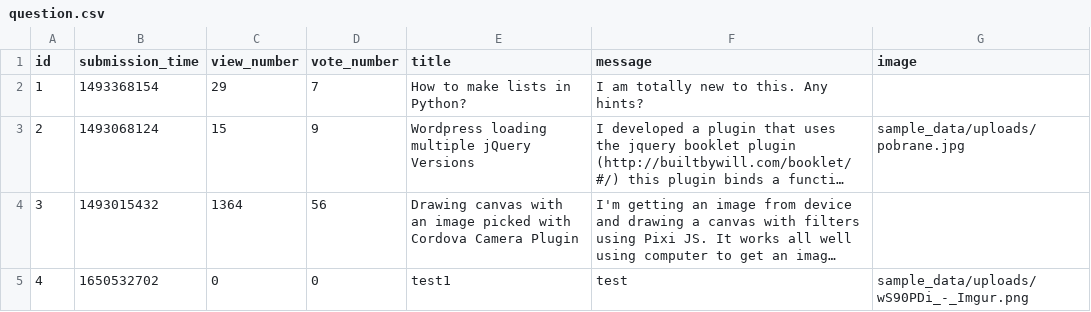
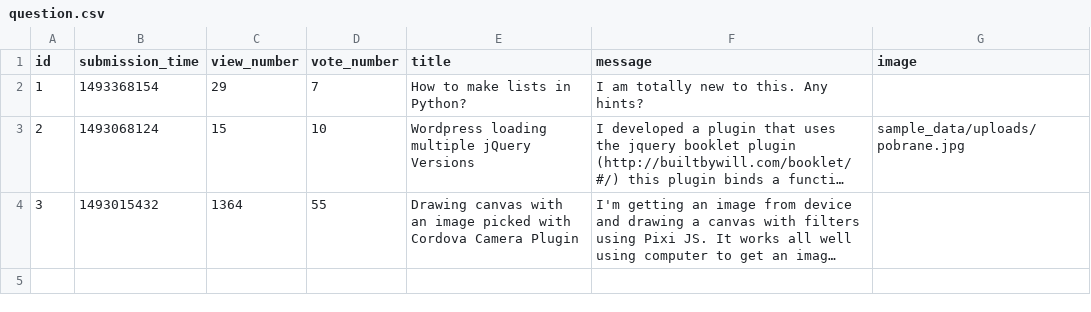
Before and after one commit to szopszop/AskMate_Forum, a CSV file: sample_data/question.csv, drawn as a sheet; long unchanged cells end in …; the diff names each change by its address in the sheet, - before the commit and + after, or states it on an @@ line.

Commit message:
Refactor: update question separated, headers param removed, minor changes in creating answer and question

```diff
--- a/sample_data/question.csv
+++ b/sample_data/question.csv
-D3 (vote_number): 9
+D3 (vote_number): 10
-D4 (vote_number): 56
+D4 (vote_number): 55
-row 5: 4 | 1650532702 | 0 | 0 | test1 | test | sample_data/uploads/wS90PDi_-_Imgur.png
```
Also changed, not shown: sample_data/answer.csv, 4 other files.
